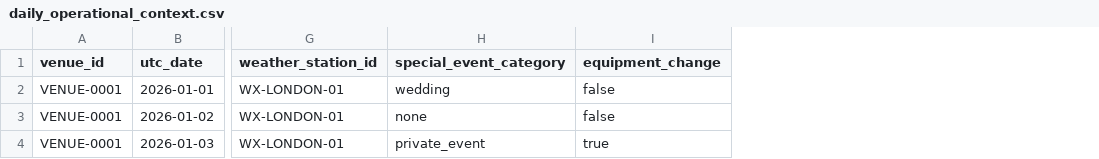
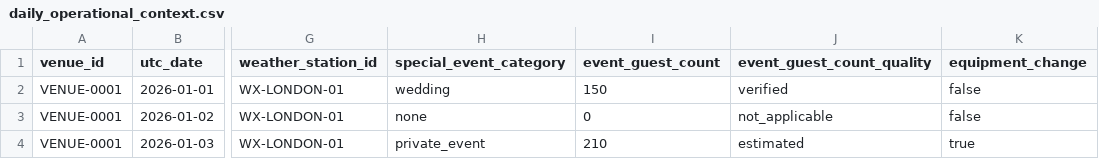
Before and after one commit to akshith2001/hospitality-sustainability-ai, a CSV file: data/templates/daily_operational_context.csv, drawn as a sheet; only a part is shown, gaps mark what is left out; the diff names each change by its address in the sheet, - before the commit and + after, or states it on an @@ line.

Commit message:
Add privacy-safe event attendance data

```diff
--- a/data/templates/daily_operational_context.csv
+++ b/data/templates/daily_operational_context.csv
+column I (event_guest_count), rows 2-4: 150 | 0 | 210
+column J (event_guest_count_quality), rows 2-4: verified | not_applicable | estimated
```
Also changed, not shown: 3 other files.
